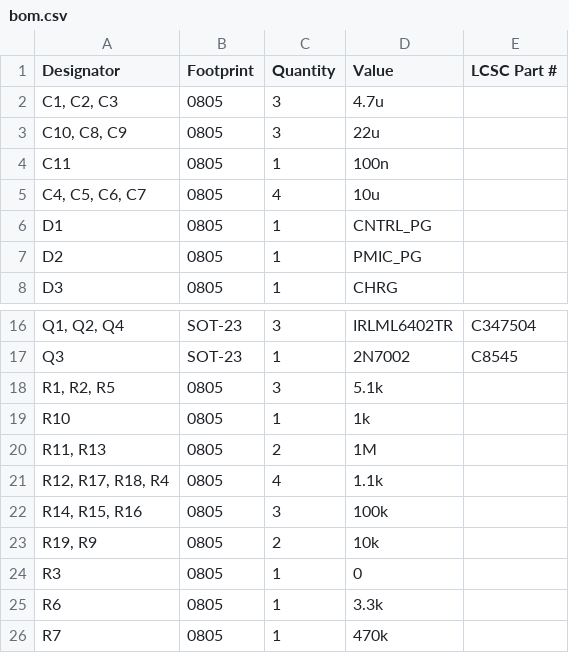
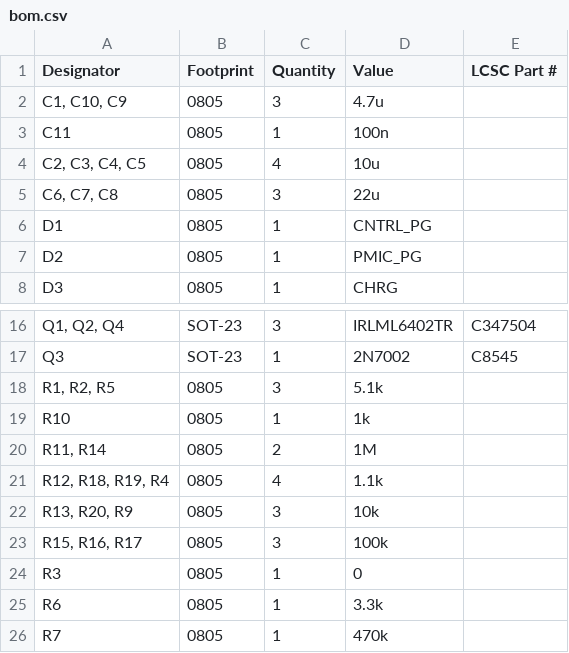
Before and after one commit to MuffinKing-jpeg/PWB.003, a CSV file: production/bom.csv, drawn as a sheet; only a part is shown, gaps mark what is left out.

```diff
--- a/production/bom.csv
+++ b/production/bom.csv
@@ -1,6 +1,6 @@
 Designator,Footprint,Quantity,Value,LCSC Part #
-"C1, C2, C3",0805,3,4.7u,
-"C10, C8, C9",0805,3,22u,
+"C1, C10, C9",0805,3,4.7u,
 C11,0805,1,100n,
-"C4, C5, C6, C7",0805,4,10u,
+"C2, C3, C4, C5",0805,4,10u,
+"C6, C7, C8",0805,3,22u,
 D1,0805,1,CNTRL_PG,
@@ -19,6 +19,6 @@ Q3,SOT-23,1,2N7002,C8545
 R10,0805,1,1k,
-"R11, R13",0805,2,1M,
-"R12, R17, R18, R4",0805,4,1.1k,
-"R14, R15, R16",0805,3,100k,
-"R19, R9",0805,2,10k,
+"R11, R14",0805,2,1M,
+"R12, R18, R19, R4",0805,4,1.1k,
+"R13, R20, R9",0805,3,10k,
+"R15, R16, R17",0805,3,100k,
 R3,0805,1,0,
```
Also changed, not shown: production/designators.csv, production/positions.csv, 11 other files.
